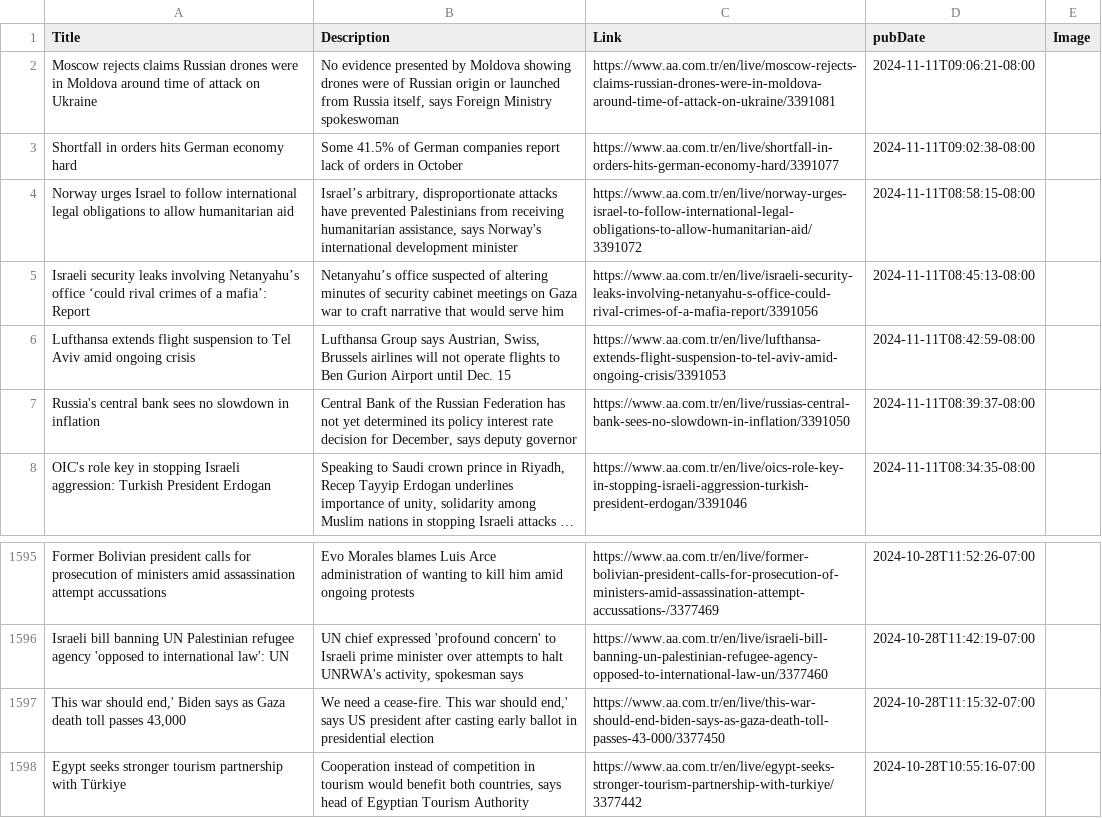
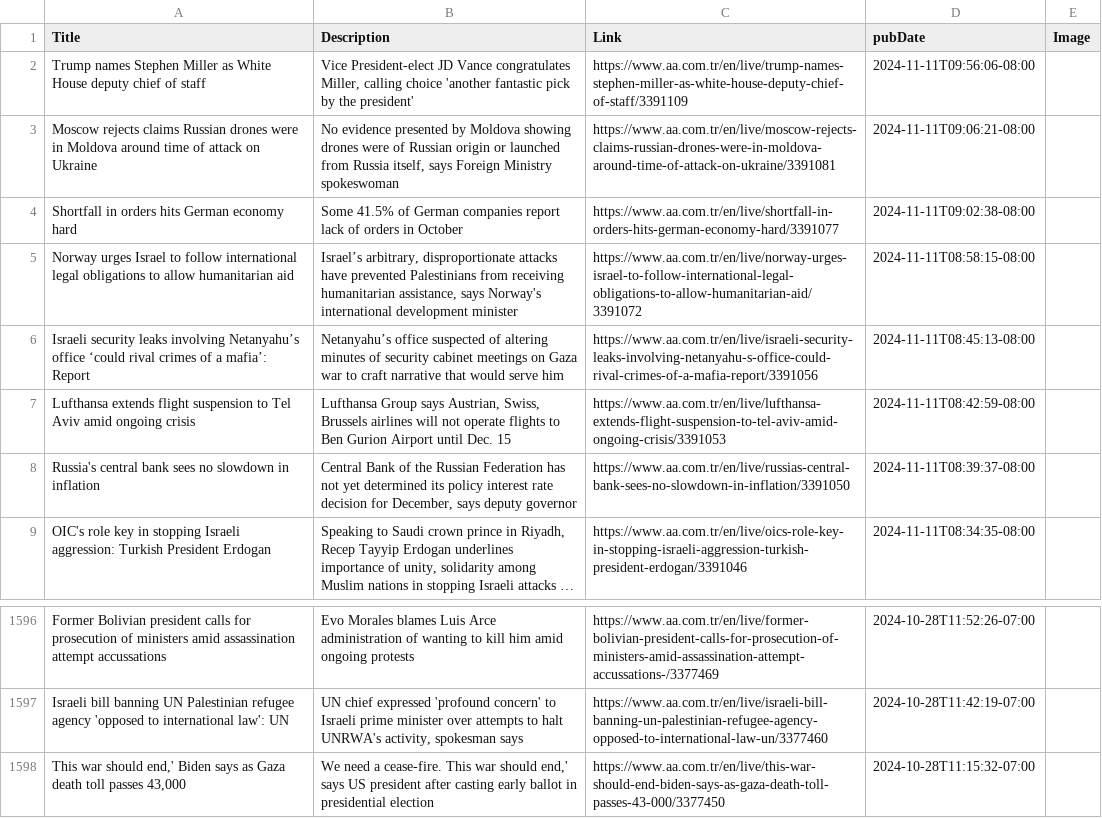
Before and after one commit to NewsCorpGSOC/newscorpgsoc.github.io, a TSV file: GoogleSheets/AnadoluAjansi.tsv, drawn as a sheet; only a part is shown, gaps mark what is left out; long unchanged cells end in ….

Commit message:
Routine update of AnadoluAjansi TSV file

```diff
--- a/GoogleSheets/AnadoluAjansi.tsv
+++ b/GoogleSheets/AnadoluAjansi.tsv
@@ -1,2 +1,3 @@
 Title	Description	Link	pubDate	Image
+Trump names Stephen Miller as White House deputy chief of staff	Vice President-elect JD Vance congratulates Miller, calling choice 'another fantastic pick by the president'	https://www.aa.com.tr/en/live/trump-names-stephen-miller-as-white-house-deputy-chief-of-staff/3391109	2024-11-11T09:56:06-08:00	
 Moscow rejects claims Russian drones were in Moldova around time of attack on Ukraine	No evidence presented by Moldova showing drones were of Russian origin or launched from Russia itself, says Foreign Ministry spokeswoman	https://www.aa.com.tr/en/live/moscow-rejects-claims-russian-drones-were-in-moldova-around-time-of-attack-on-ukraine/3391081	2024-11-11T09:06:21-08:00	
@@ -1597,2 +1598 @@ Israeli bill banning UN Palestinian refugee agency 'opposed to international law
 This war should end,' Biden says as Gaza death toll passes 43,000	We need a cease-fire. This war should end,' says US president after casting early ballot in presidential election	https://www.aa.com.tr/en/live/this-war-should-end-biden-says-as-gaza-death-toll-passes-43-000/3377450	2024-10-28T11:15:32-07:00	
-Egypt seeks stronger tourism partnership with Türkiye	Cooperation instead of competition in tourism would benefit both countries, says head of Egyptian Tourism Authority	https://www.aa.com.tr/en/live/egypt-seeks-stronger-tourism-partnership-with-turkiye/3377442	2024-10-28T10:55:16-07:00	
```
